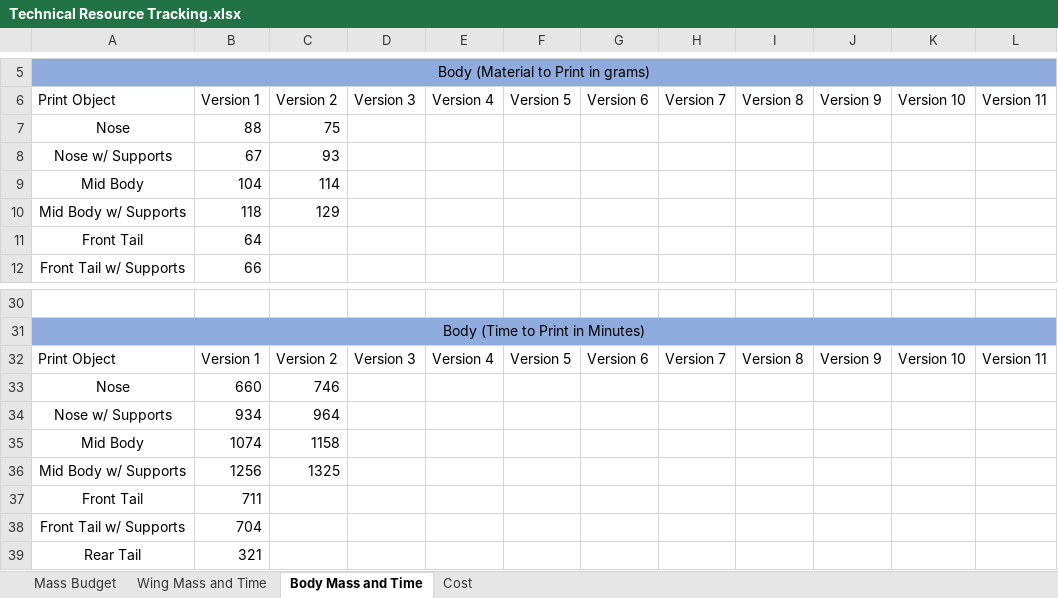
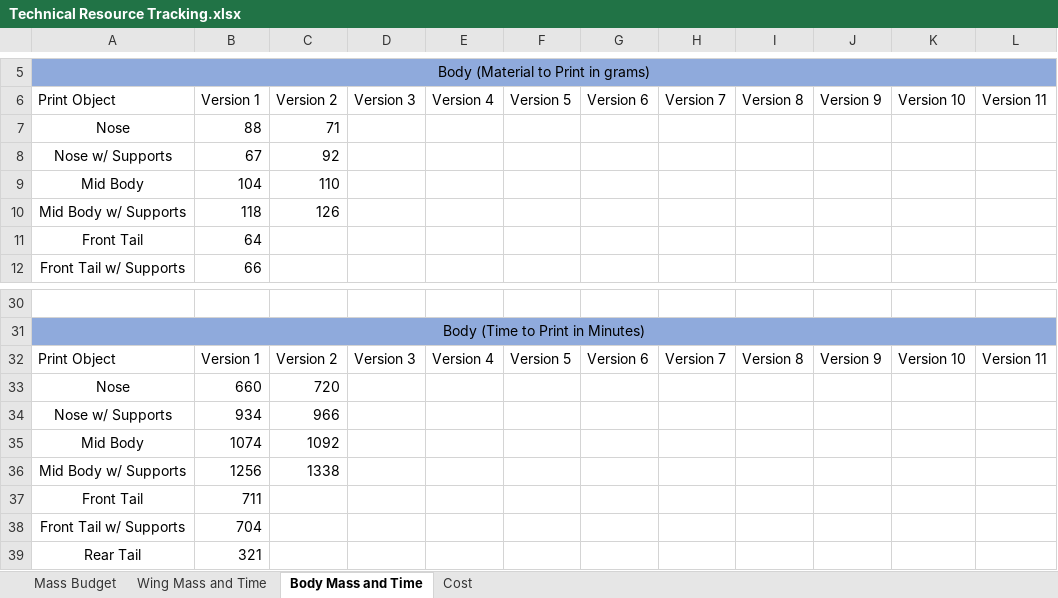
Before and after one commit to Brandonh291/RC-Plane, an Excel workbook: Systems Engineering/Phase B - Preliminary Design and Technology Completition/Technical Resource Tracking.xlsx, sheet Body Mass and Time, drawn as a sheet; only a part is shown, gaps mark what is left out; values as stored, in another font and other column widths than the file's, no borders; table styles not drawn; the diff names each change by its address in the sheet, - before the commit and + after, or states it on an @@ line.

Commit message:
Update Technical Resource Tracking.xlsx

```diff
--- a/Systems Engineering/Phase B - Preliminary Design and Technology Completition/Technical Resource Tracking.xlsx (sheet Body Mass and Time)
+++ b/Systems Engineering/Phase B - Preliminary Design and Technology Completition/Technical Resource Tracking.xlsx (sheet Body Mass and Time)
-C7: 75
+C7: 71
-C8: 93
+C8: 92
-C9: 114
+C9: 110
-C10: 129
+C10: 126
-C33: 746
+C33: 720
-C34: 964
+C34: 966
-C35: 1158
+C35: 1092
-C36: 1325
+C36: 1338
```
